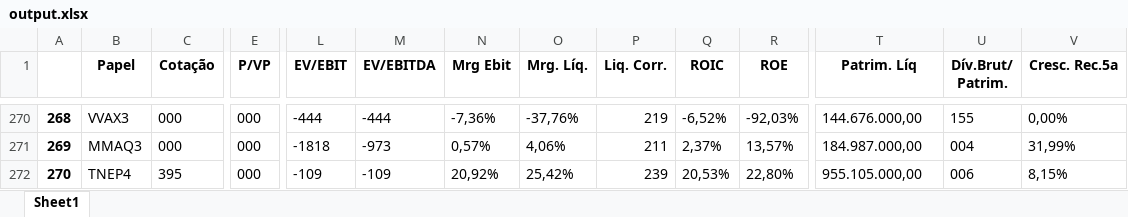
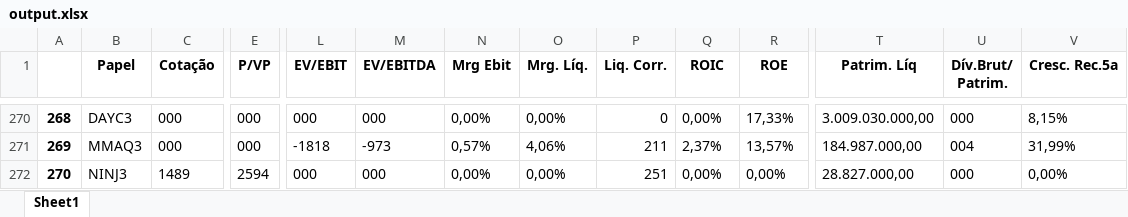
Before and after one commit to JordanAmaralVicente/web-scrapper, an Excel workbook: excel_tables/output.xlsx, sheet Sheet1, drawn as a sheet; only a part is shown, gaps mark what is left out; values as stored, in another font and other column widths than the file's, no borders; the diff covers the shown part only; the diff names each change by its address in the sheet, - before the commit and + after, or states it on an @@ line.

```diff
--- a/excel_tables/output.xlsx (sheet Sheet1)
+++ b/excel_tables/output.xlsx (sheet Sheet1)
-B270 (Papel): VVAX3
+B270 (Papel): DAYC3
-L270 (EV/EBIT): -444
+L270 (EV/EBIT): 000
-M270 (EV/EBITDA): -444
+M270 (EV/EBITDA): 000
-N270 (Mrg Ebit): -7,36%
+N270 (Mrg Ebit): 0,00%
-O270 (Mrg. Líq.): -37,76%
+O270 (Mrg. Líq.): 0,00%
-P270 (Liq. Corr.): 219
+P270 (Liq. Corr.): 0
-Q270 (ROIC): -6,52%
+Q270 (ROIC): 0,00%
-R270 (ROE): -92,03%
+R270 (ROE): 17,33%
-T270 (Patrim. Líq): 144.676.000,00
+T270 (Patrim. Líq): 3.009.030.000,00
-U270 (Dív.Brut/ Patrim.): 155
+U270 (Dív.Brut/ Patrim.): 000
-V270 (Cresc. Rec.5a): 0,00%
+V270 (Cresc. Rec.5a): 8,15%
-B272 (Papel): TNEP4
+B272 (Papel): NINJ3
-C272 (Cotação): 395
+C272 (Cotação): 1489
-E272 (P/VP): 000
+E272 (P/VP): 2594
-L272 (EV/EBIT): -109
+L272 (EV/EBIT): 000
-M272 (EV/EBITDA): -109
+M272 (EV/EBITDA): 000
-N272 (Mrg Ebit): 20,92%
+N272 (Mrg Ebit): 0,00%
-O272 (Mrg. Líq.): 25,42%
+O272 (Mrg. Líq.): 0,00%
-P272 (Liq. Corr.): 239
+P272 (Liq. Corr.): 251
-Q272 (ROIC): 20,53%
+Q272 (ROIC): 0,00%
-R272 (ROE): 22,80%
+R272 (ROE): 0,00%
-T272 (Patrim. Líq): 955.105.000,00
+T272 (Patrim. Líq): 28.827.000,00
-U272 (Dív.Brut/ Patrim.): 006
+U272 (Dív.Brut/ Patrim.): 000
-V272 (Cresc. Rec.5a): 8,15%
+V272 (Cresc. Rec.5a): 0,00%
```
Also changed, not shown: 1120 edited cells elsewhere in this sheet, resultados/output-12-08-2021.xlsx, 4 other files.
